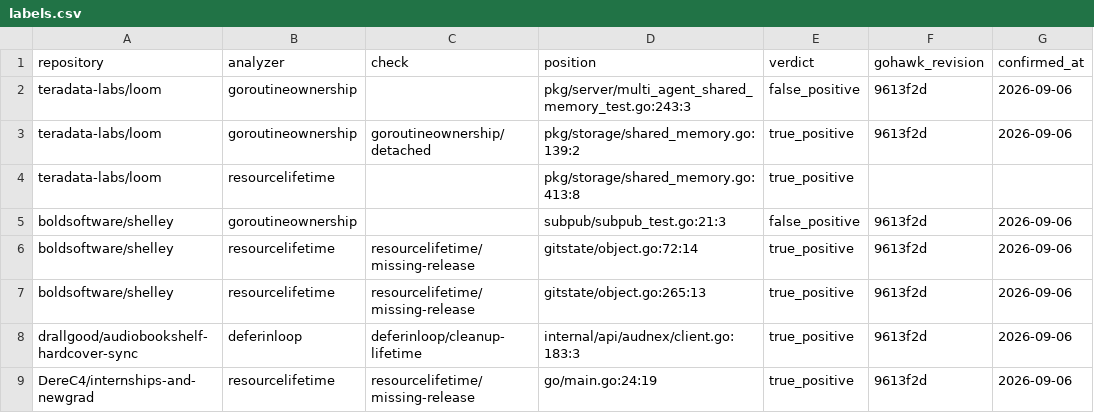
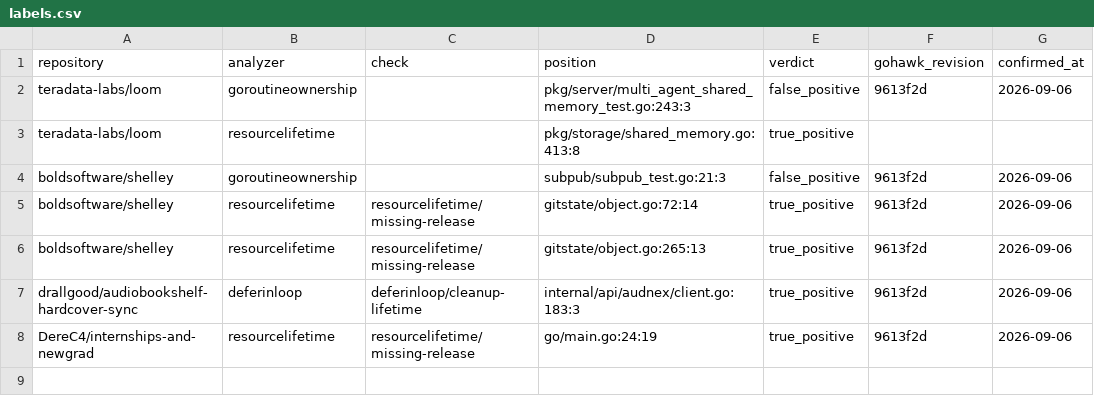
Before and after one commit to kojah/gohawk, a CSV file: benchmarks/precision/round-6/labels.csv, drawn as a sheet; the diff names each change by its address in the sheet, - before the commit and + after, or states it on an @@ line.

```diff
--- a/benchmarks/precision/round-6/labels.csv
+++ b/benchmarks/precision/round-6/labels.csv
-row 3: teradata-labs/loom | goroutineownership | goroutineownership/detached | pkg/storage/shared_memory.go:139:2 | true_positive | 9613f2d | 2026-09-06
```
Also changed, not shown: benchmarks/precision/round-11/labels.csv, benchmarks/precision/round-7/labels.csv, 37 other files.
